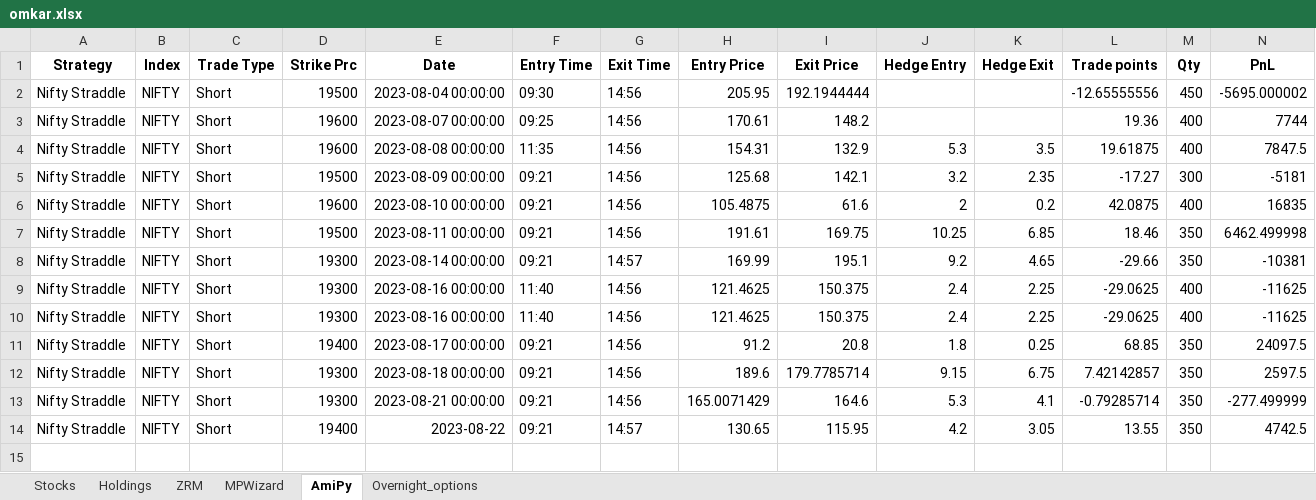
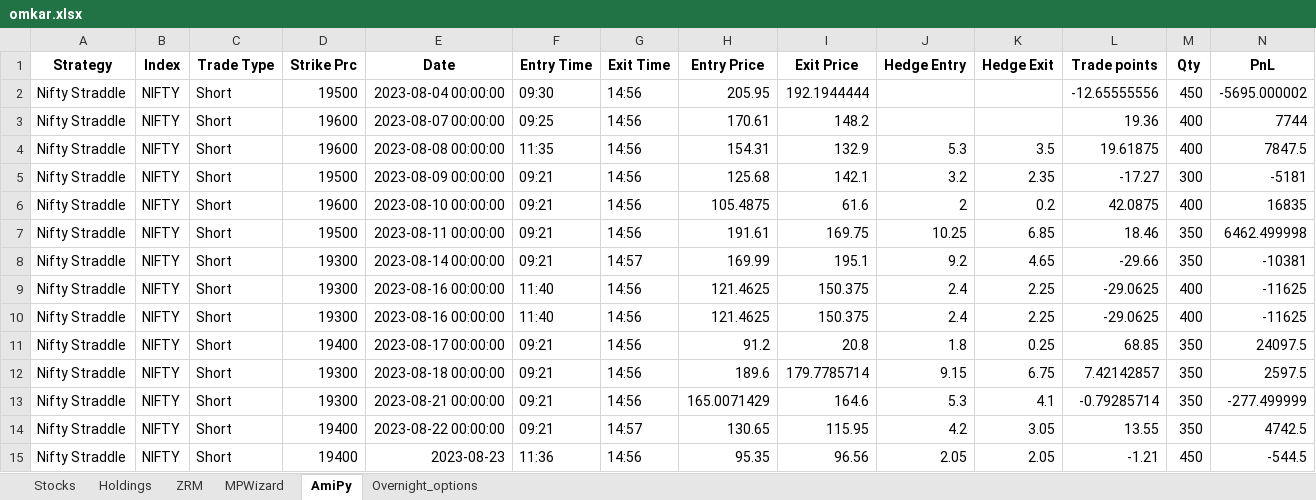
Before and after one commit to SerendipityOrg/TradeMan, an Excel workbook: Utils/excel/omkar.xlsx, sheet AmiPy, drawn as a sheet; only a part is shown; values as stored, in another font and other column widths than the file's, no borders; rows hold the shown columns only; the diff names each change by its address in the sheet, - before the commit and + after, or states it on an @@ line.

```diff
--- a/Utils/excel/omkar.xlsx (sheet AmiPy)
+++ b/Utils/excel/omkar.xlsx (sheet AmiPy)
-E14 (Date): 2023-08-22
+E14 (Date): 2023-08-22 00:00:00
+row 15: Nifty Straddle | NIFTY | Short | 19400 | 2023-08-23 | 11:36 | 14:56 | 95.35 | 96.56 | 2.05 | 2.05 | -1.21 | 450 | -544.5
```
Also changed, not shown: sheet MPWizard, sheet Overnight_options, Utils/excel/brijesh.xlsx, Utils/excel/signal.xlsx, 26 other files.
